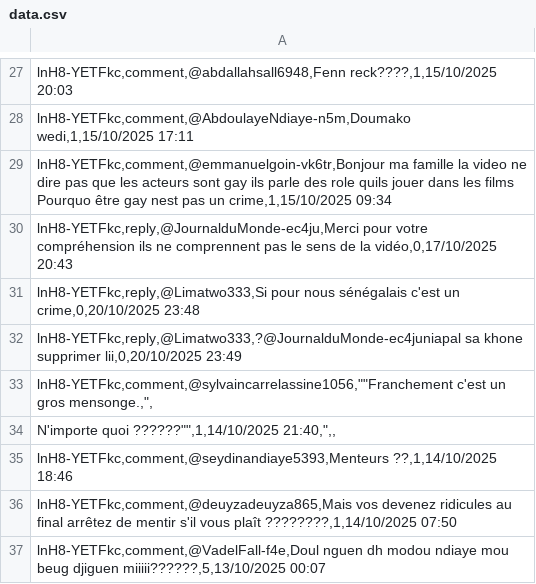
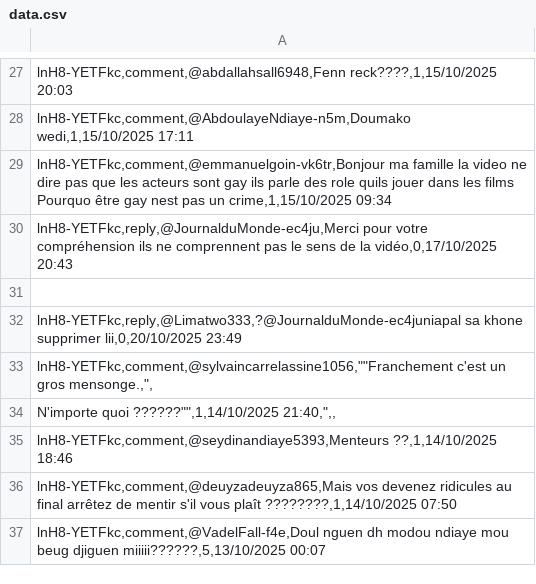
Before and after one commit to moussaCisse655/annotation, a CSV file: data.csv, drawn as a sheet; only a part is shown, gaps mark what is left out.

Commit message:
Update data.csv

```diff
--- a/data.csv
+++ b/data.csv
@@ -30,3 +30,3 @@ lnH8-YETFkc,comment,@emmanuelgoin-vk6tr,Bonjour ma famille la video ne dire pas
 lnH8-YETFkc,reply,@JournalduMonde-ec4ju,Merci pour votre compréhension ils ne comprennent pas le sens de la vidéo,0,17/10/2025 20:43;;;;;
-lnH8-YETFkc,reply,@Limatwo333,Si pour nous sénégalais c'est un crime,0,20/10/2025 23:48;;;;;
+
 lnH8-YETFkc,reply,@Limatwo333,?@JournalduMonde-ec4juniapal sa khone supprimer lii,0,20/10/2025 23:49;;;;;
```
